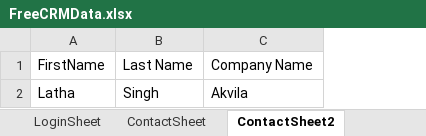
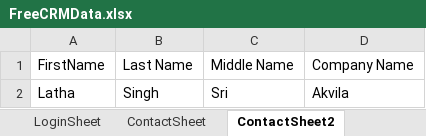
Before and after one commit to surihanaaccount/FreeCRMAutomation, an Excel workbook: FreeCRMAutmation/src/main/resources/FreeCRMData.xlsx, sheet ContactSheet2, drawn as a sheet; values as stored, in another font and other column widths than the file's, no borders; the diff names each change by its address in the sheet, - before the commit and + after, or states it on an @@ line.

Commit message:
Commit Changes to Data provider

```diff
--- a/FreeCRMAutmation/src/main/resources/FreeCRMData.xlsx (sheet ContactSheet2)
+++ b/FreeCRMAutmation/src/main/resources/FreeCRMData.xlsx (sheet ContactSheet2)
+column C, rows 1-2: Middle Name | Sri
```
Also changed, not shown: 15 other files.
